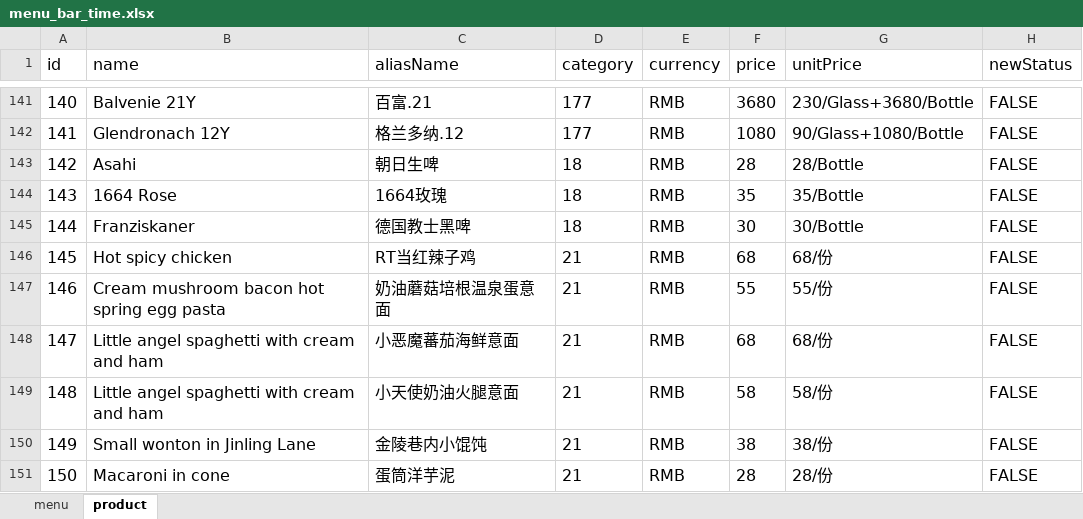
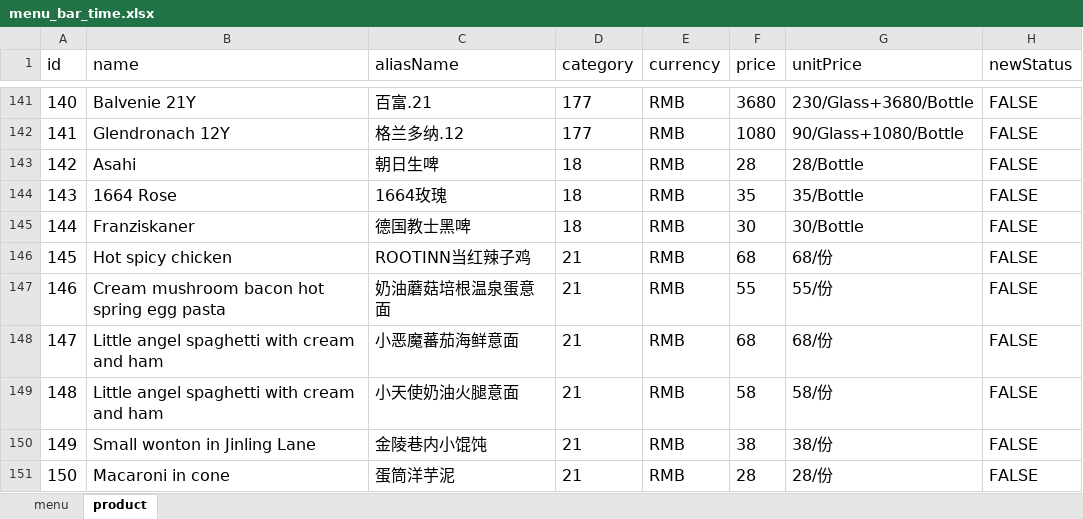
Before and after one commit to rootinn123/rootinn123.github.io, an Excel workbook: data/menu_bar_time.xlsx, sheet product, drawn as a sheet; only a part is shown, gaps mark what is left out; values as stored, in another font and other column widths than the file's, no borders; the diff names each change by its address in the sheet, - before the commit and + after, or states it on an @@ line.

```diff
--- a/data/menu_bar_time.xlsx (sheet product)
+++ b/data/menu_bar_time.xlsx (sheet product)
-C146 (aliasName): RT当红辣子鸡
+C146 (aliasName): ROOTINN当红辣子鸡
```
Also changed, not shown: data/menu_dinner.xlsx, data/menu_lunch.xlsx, 4 other files.
